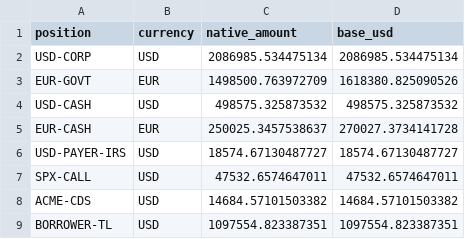
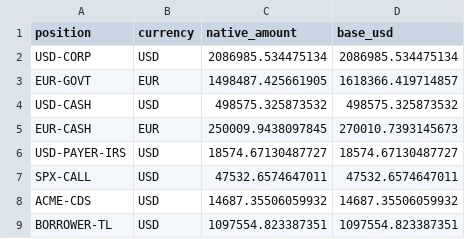
Before and after one commit to jeickmeier/finstack-quant, a CSV file: finstack-quant-py/examples/notebooks/09_reporting/pm-report-positions.csv, drawn as a sheet.

```diff
--- a/finstack-quant-py/examples/notebooks/09_reporting/pm-report-positions.csv
+++ b/finstack-quant-py/examples/notebooks/09_reporting/pm-report-positions.csv
@@ -2,8 +2,8 @@ position,currency,native_amount,base_usd
 USD-CORP,USD,2086985.534475134,2086985.534475134
-EUR-GOVT,EUR,1498500.763972709,1618380.825090526
+EUR-GOVT,EUR,1498487.425661905,1618366.419714857
 USD-CASH,USD,498575.325873532,498575.325873532
-EUR-CASH,EUR,250025.3457538637,270027.3734141728
+EUR-CASH,EUR,250009.9438097845,270010.7393145673
 USD-PAYER-IRS,USD,18574.67130487727,18574.67130487727
 SPX-CALL,USD,47532.6574647011,47532.6574647011
-ACME-CDS,USD,14684.57101503382,14684.57101503382
+ACME-CDS,USD,14687.35506059932,14687.35506059932
 BORROWER-TL,USD,1097554.823387351,1097554.823387351
```
Also changed, not shown: finstack-quant-py/examples/notebooks/09_reporting/current-holdings.csv, 28 other files.
